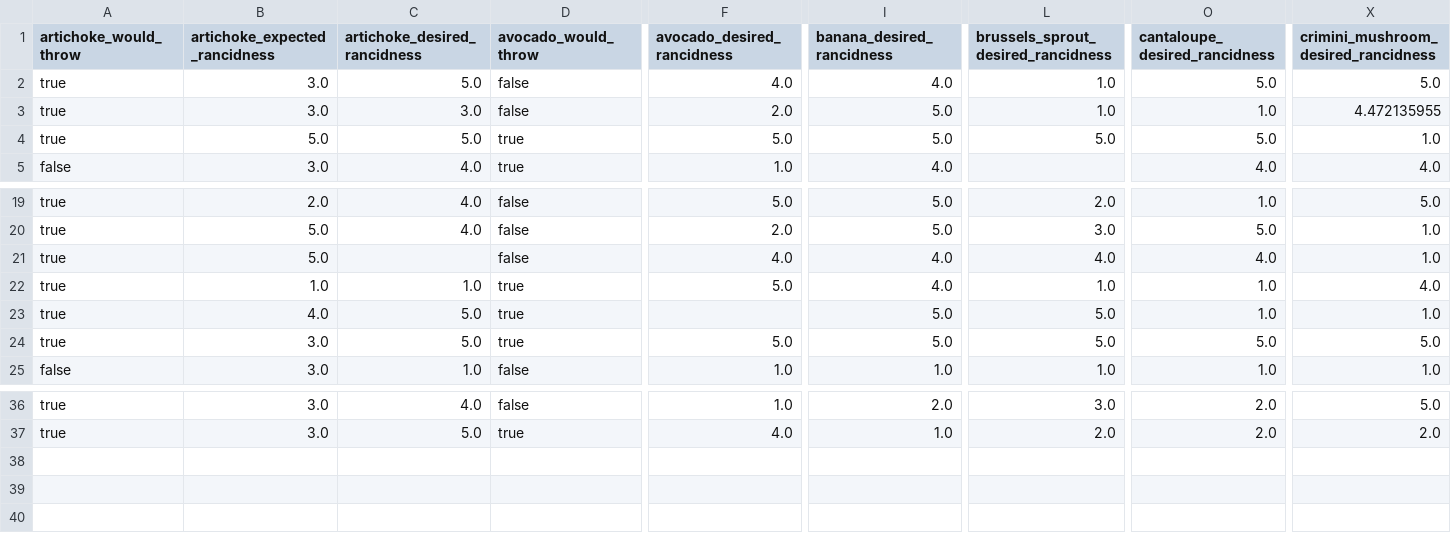
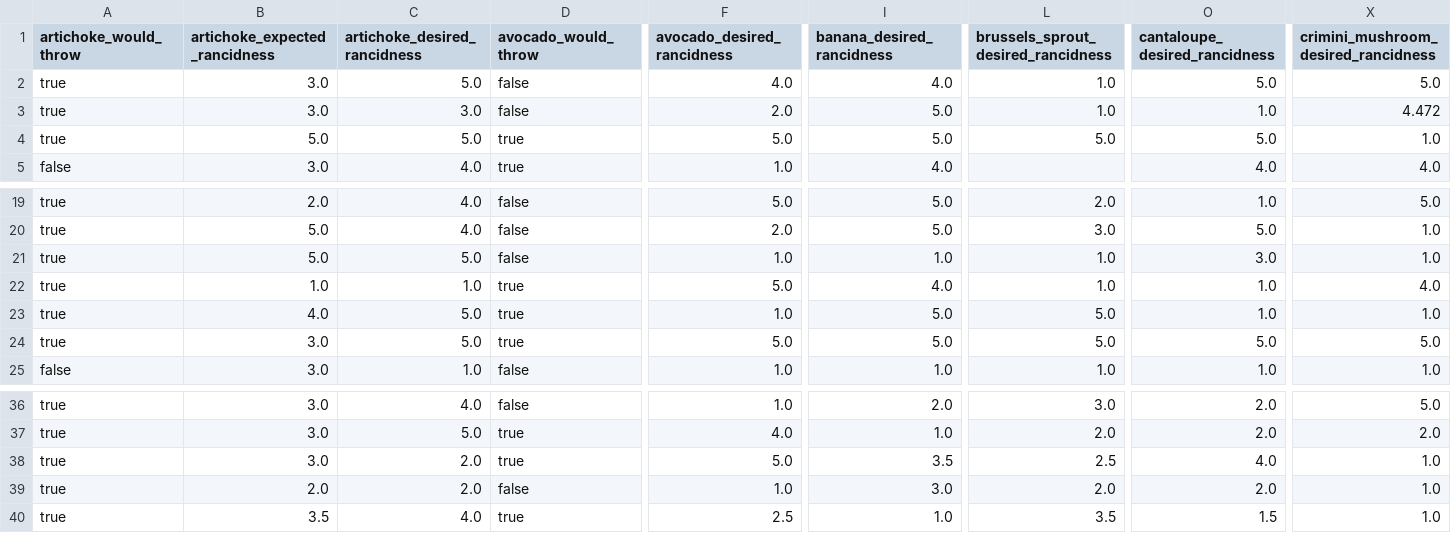
Before and after one commit to murl-digital/throw-cruncher, a CSV file: result_massaged.csv, drawn as a sheet; only a part is shown, gaps mark what is left out; rows hold the shown columns only; the diff names each change by its address in the sheet, - before the commit and + after, or states it on an @@ line.

```diff
--- a/result_massaged.csv
+++ b/result_massaged.csv
-X3: 4.472135955
+X3: 4.472
-C21 (artichoke_desired_rancidness): (empty)
+C21 (artichoke_desired_rancidness): 5.0
-F21 (avocado_desired_rancidness): 4.0
+F21 (avocado_desired_rancidness): 1.0
-I21 (banana_desired_rancidness): 4.0
+I21 (banana_desired_rancidness): 1.0
-L21: 4.0
+L21: 1.0
-O21 (cantaloupe_desired_rancidness): 4.0
+O21 (cantaloupe_desired_rancidness): 3.0
-F23 (avocado_desired_rancidness): (empty)
+F23 (avocado_desired_rancidness): 1.0
+row 38: true | 3.0 | 2.0 | true | 5.0 | 3.5 | 2.5 | 4.0 | 1.0
+row 39: true | 2.0 | 2.0 | false | 1.0 | 3.0 | 2.0 | 2.0 | 1.0
+row 40: true | 3.5 | 4.0 | true | 2.5 | 1.0 | 3.5 | 1.5 | 1.0
```
Also changed, not shown: result.csv, throwcsv.csv, 3 other files.
